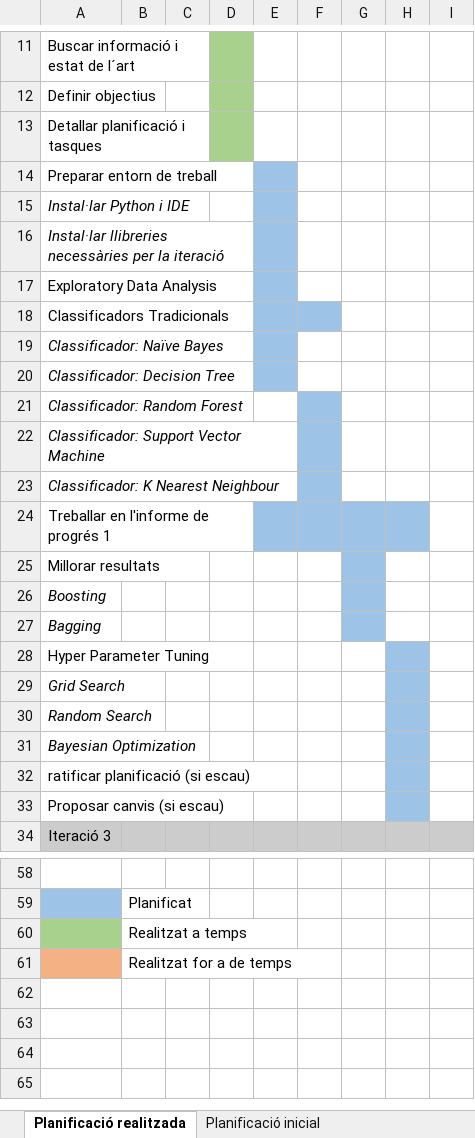
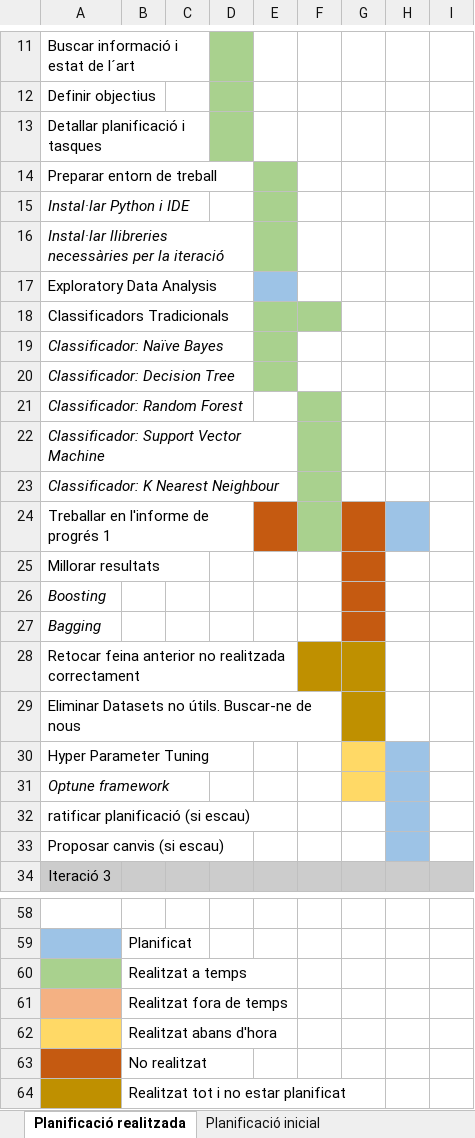
Before and after one commit to marti1999/TFG, an Excel workbook: informes/Gantt_Implementacio.xlsx, sheet Planificació realitzada, drawn as a sheet; only a part is shown, gaps mark what is left out; values as stored, in another font and other column widths than the file's, no borders; table styles not drawn; removed rows and columns are numbered as before the commit, all else as after; rows hold the shown columns only; the diff covers the shown part only; the diff names each change by its address in the sheet, - before the commit and + after, or states it on an @@ line.

```diff
--- a/informes/Gantt_Implementacio.xlsx (sheet Planificació realitzada)
+++ b/informes/Gantt_Implementacio.xlsx (sheet Planificació realitzada)
-E14:E16 fill: #9DC3E6
+E14:E16 fill: #A9D18E
-E18:F18 fill: #9DC3E6
+E18:F18 fill: #A9D18E
-E19:E20 fill: #9DC3E6
+E19:E20 fill: #A9D18E
-F21:F24 fill: #9DC3E6
+F21:F24 fill: #A9D18E
-E24 fill: #9DC3E6
+E24 fill: #C55A11
-G24:G27 fill: #9DC3E6
+G24:G27 fill: #C55A11
+row 28: Retocar feina anterior no realitzada correctament
+row 29: Eliminar Datasets no útils. Buscar-ne de nous
-G30:G31 fill: none
+G30:G31 fill: #FFD966
-A31: Grid Search
+A31: Optune framework
-row 30: Random Search
-row 31: Bayesian Optimization
-B61: Realitzat for a de temps
+B61: Realitzat fora de temps
+row 62:  | Realitzat abans d'hora
+row 63:  | No realitzat
+row 64:  | Realitzat tot i no estar planificat
```
Also changed, not shown: cell formats elsewhere in this sheet, code/results/results.xlsx, 24 other files.
